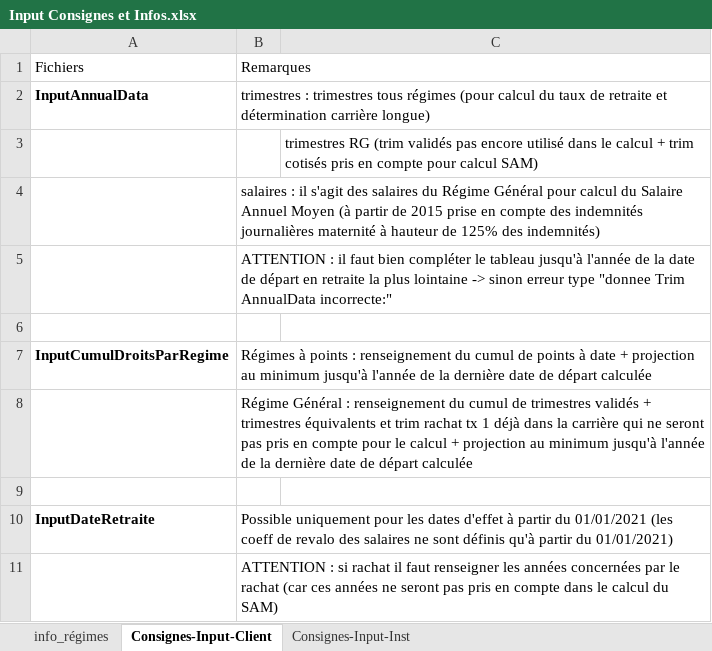
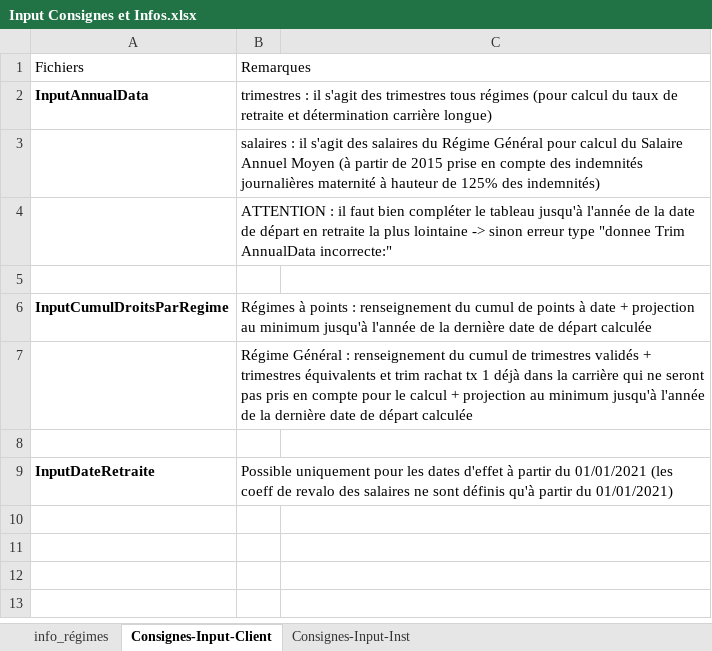
Before and after one commit to adepradeux/Projet_Outil_Calcul_Retraite, an Excel workbook: Input_client/Input Consignes et Infos.xlsx, sheet Consignes-Input-Client, drawn as a sheet; values as stored, in another font and other column widths than the file's, no borders; the diff names each change by its address in the sheet, - before the commit and + after, or states it on an @@ line.

Commit message:
commit version stable avec nouveau InputAnnualData

```diff
--- a/Input_client/Input Consignes et Infos.xlsx (sheet Consignes-Input-Client)
+++ b/Input_client/Input Consignes et Infos.xlsx (sheet Consignes-Input-Client)
-B2: trimestres : trimestres tous…
+B2: trimestres : il s'agit des trimestres tous…
-row 3:  |  | trimestres RG (trim validés pas encore utilisé dans le calcul + trim cotisés pris en compte pour calcul SAM)
-row 11:  | ATTENTION : si rachat il faut renseigner les années concernées par le rachat (car ces années ne seront pas pris en compte dans le calcul du SAM)
```
Also changed, not shown: 22 other files.
